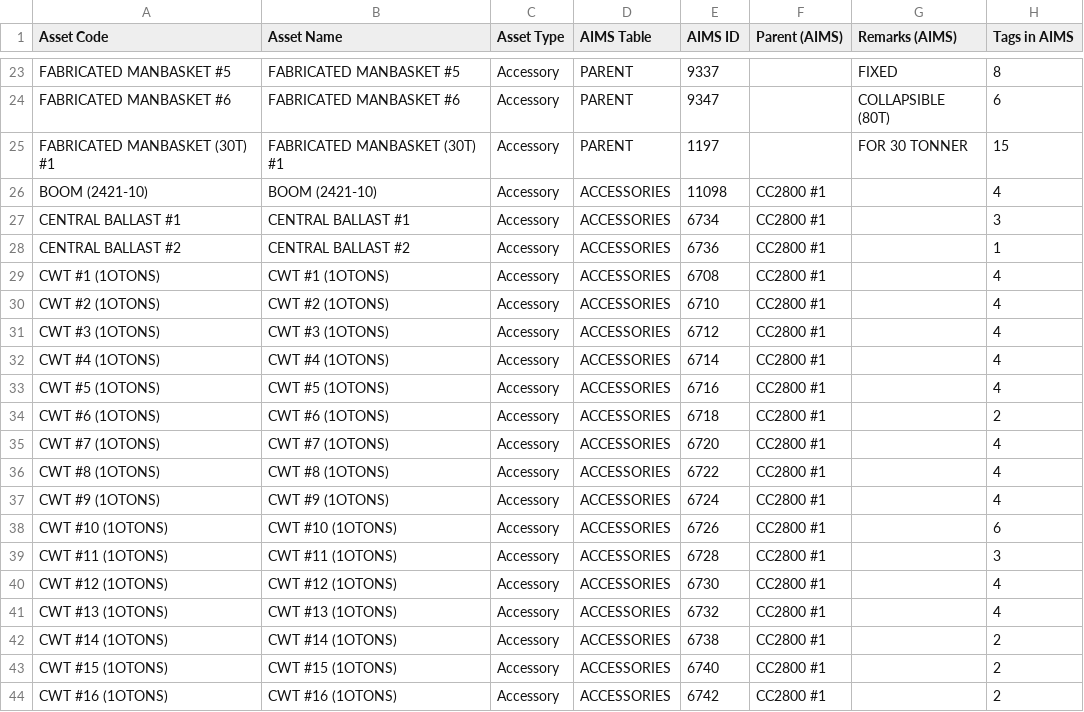
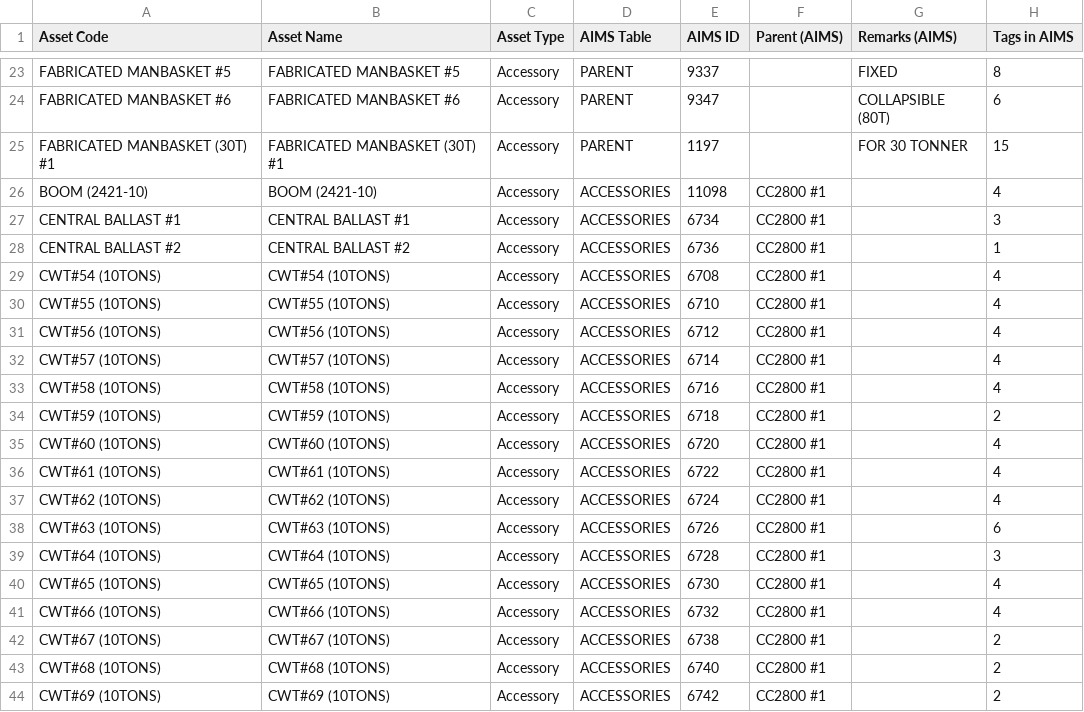
Before and after one commit to ryan-ravago/EMMS, a CSV file: database/data/aims_assets_to_add.csv, drawn as a sheet; only a part is shown, gaps mark what is left out; the diff covers the shown part only.

```diff
--- a/database/data/aims_assets_to_add.csv
+++ b/database/data/aims_assets_to_add.csv
@@ -28,17 +28,17 @@
 "CENTRAL BALLAST #2","CENTRAL BALLAST #2",Accessory,ACCESSORIES,6736,"CC2800 #1",,1
-"CWT #1 (1OTONS)","CWT #1 (1OTONS)",Accessory,ACCESSORIES,6708,"CC2800 #1",,4
-"CWT #2 (1OTONS)","CWT #2 (1OTONS)",Accessory,ACCESSORIES,6710,"CC2800 #1",,4
-"CWT #3 (1OTONS)","CWT #3 (1OTONS)",Accessory,ACCESSORIES,6712,"CC2800 #1",,4
-"CWT #4 (1OTONS)","CWT #4 (1OTONS)",Accessory,ACCESSORIES,6714,"CC2800 #1",,4
-"CWT #5 (1OTONS)","CWT #5 (1OTONS)",Accessory,ACCESSORIES,6716,"CC2800 #1",,4
-"CWT #6 (1OTONS)","CWT #6 (1OTONS)",Accessory,ACCESSORIES,6718,"CC2800 #1",,2
-"CWT #7 (1OTONS)","CWT #7 (1OTONS)",Accessory,ACCESSORIES,6720,"CC2800 #1",,4
-"CWT #8 (1OTONS)","CWT #8 (1OTONS)",Accessory,ACCESSORIES,6722,"CC2800 #1",,4
-"CWT #9 (1OTONS)","CWT #9 (1OTONS)",Accessory,ACCESSORIES,6724,"CC2800 #1",,4
-"CWT #10 (1OTONS)","CWT #10 (1OTONS)",Accessory,ACCESSORIES,6726,"CC2800 #1",,6
-"CWT #11 (1OTONS)","CWT #11 (1OTONS)",Accessory,ACCESSORIES,6728,"CC2800 #1",,3
-"CWT #12 (1OTONS)","CWT #12 (1OTONS)",Accessory,ACCESSORIES,6730,"CC2800 #1",,4
-"CWT #13 (1OTONS)","CWT #13 (1OTONS)",Accessory,ACCESSORIES,6732,"CC2800 #1",,4
-"CWT #14 (1OTONS)","CWT #14 (1OTONS)",Accessory,ACCESSORIES,6738,"CC2800 #1",,2
-"CWT #15 (1OTONS)","CWT #15 (1OTONS)",Accessory,ACCESSORIES,6740,"CC2800 #1",,2
-"CWT #16 (1OTONS)","CWT #16 (1OTONS)",Accessory,ACCESSORIES,6742,"CC2800 #1",,2
+"CWT#54 (10TONS)","CWT#54 (10TONS)",Accessory,ACCESSORIES,6708,"CC2800 #1",,4
+"CWT#55 (10TONS)","CWT#55 (10TONS)",Accessory,ACCESSORIES,6710,"CC2800 #1",,4
+"CWT#56 (10TONS)","CWT#56 (10TONS)",Accessory,ACCESSORIES,6712,"CC2800 #1",,4
+"CWT#57 (10TONS)","CWT#57 (10TONS)",Accessory,ACCESSORIES,6714,"CC2800 #1",,4
+"CWT#58 (10TONS)","CWT#58 (10TONS)",Accessory,ACCESSORIES,6716,"CC2800 #1",,4
+"CWT#59 (10TONS)","CWT#59 (10TONS)",Accessory,ACCESSORIES,6718,"CC2800 #1",,2
+"CWT#60 (10TONS)","CWT#60 (10TONS)",Accessory,ACCESSORIES,6720,"CC2800 #1",,4
+"CWT#61 (10TONS)","CWT#61 (10TONS)",Accessory,ACCESSORIES,6722,"CC2800 #1",,4
+"CWT#62 (10TONS)","CWT#62 (10TONS)",Accessory,ACCESSORIES,6724,"CC2800 #1",,4
+"CWT#63 (10TONS)","CWT#63 (10TONS)",Accessory,ACCESSORIES,6726,"CC2800 #1",,6
+"CWT#64 (10TONS)","CWT#64 (10TONS)",Accessory,ACCESSORIES,6728,"CC2800 #1",,3
+"CWT#65 (10TONS)","CWT#65 (10TONS)",Accessory,ACCESSORIES,6730,"CC2800 #1",,4
+"CWT#66 (10TONS)","CWT#66 (10TONS)",Accessory,ACCESSORIES,6732,"CC2800 #1",,4
+"CWT#67 (10TONS)","CWT#67 (10TONS)",Accessory,ACCESSORIES,6738,"CC2800 #1",,2
+"CWT#68 (10TONS)","CWT#68 (10TONS)",Accessory,ACCESSORIES,6740,"CC2800 #1",,2
+"CWT#69 (10TONS)","CWT#69 (10TONS)",Accessory,ACCESSORIES,6742,"CC2800 #1",,2
```
Also changed, not shown: 28 edited cells elsewhere in this file, 20 other files.
